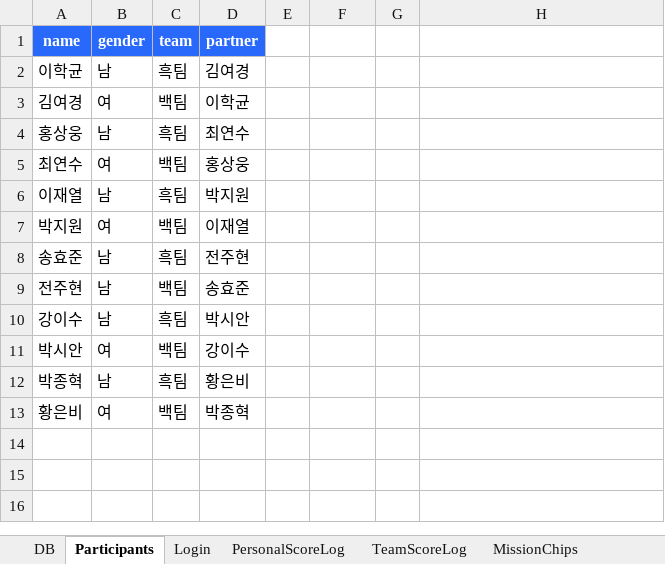
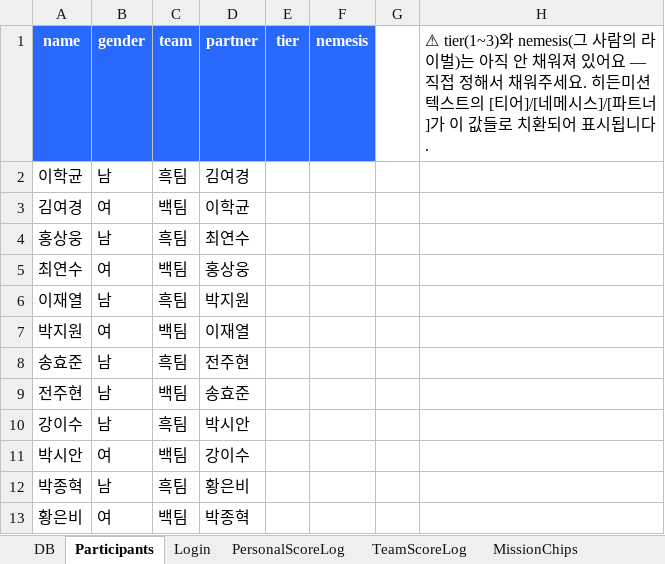
Before and after one commit to crbac3217/BurquiUDH, an Excel workbook: sheet-template/운동회_시트.xlsx, sheet Participants, drawn as a sheet; values as stored, in another font and other column widths than the file's, no borders; the diff names each change by its address in the sheet, - before the commit and + after, or states it on an @@ line.

```diff
--- a/sheet-template/운동회_시트.xlsx (sheet Participants)
+++ b/sheet-template/운동회_시트.xlsx (sheet Participants)
-E1: (empty)
+E1: tier
-E1:F1 fill: none
+E1:F1 fill: #2869FB
-F1: (empty)
+F1: nemesis
-H1: (empty)
+H1: ⚠ tier(1~3)와 nemesis(그 사람의 라이벌)는 아직 안 채워져 있어요 — 직접 정해서 채워주세요. 히든미션 텍스트의 [티어]/[네메시스]/[파트너]가 이 값들로 치환되어 표시됩니다.
```
Also changed, not shown: sheet MissionChips, sheet DB, sheet PersonalTotals, sheet PersonalScoreLog, 57 other files.
